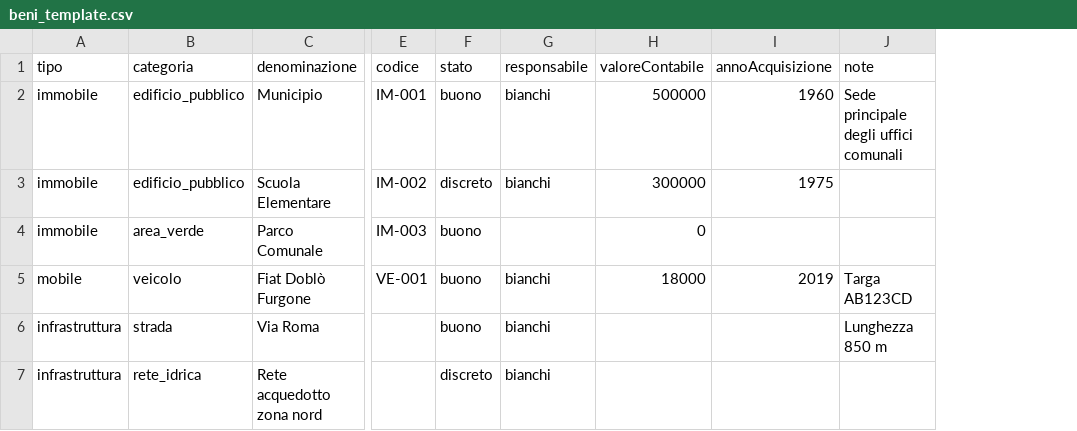
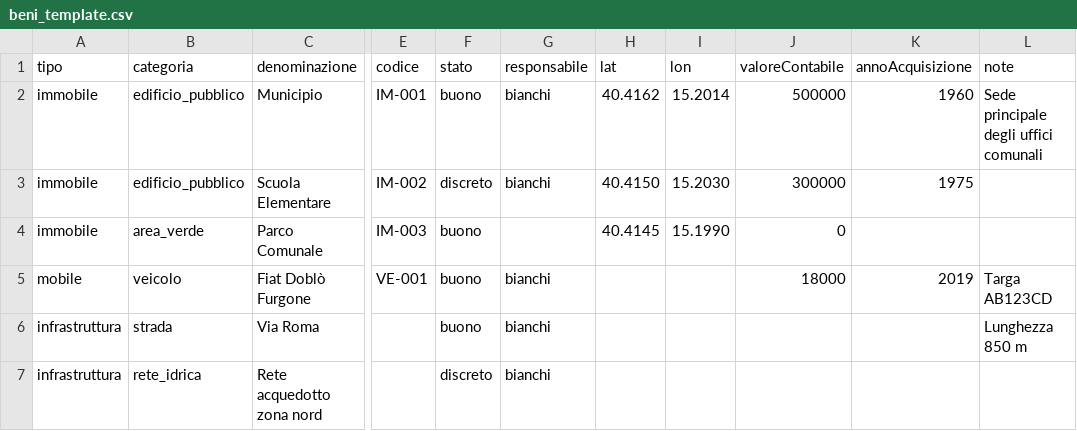
Before and after one commit to mariomicrotel/trasparentia, a CSV file: scripts/beni_template.csv, drawn as a sheet; only a part is shown, gaps mark what is left out; the diff names each change by its address in the sheet, - before the commit and + after, or states it on an @@ line.

```diff
--- a/scripts/beni_template.csv
+++ b/scripts/beni_template.csv
+column H (lat), rows 2-4: 40.4162 | 40.4150 | 40.4145
+column I (lon), rows 2-4: 15.2014 | 15.2030 | 15.1990
```
Also changed, not shown: 7 other files.
